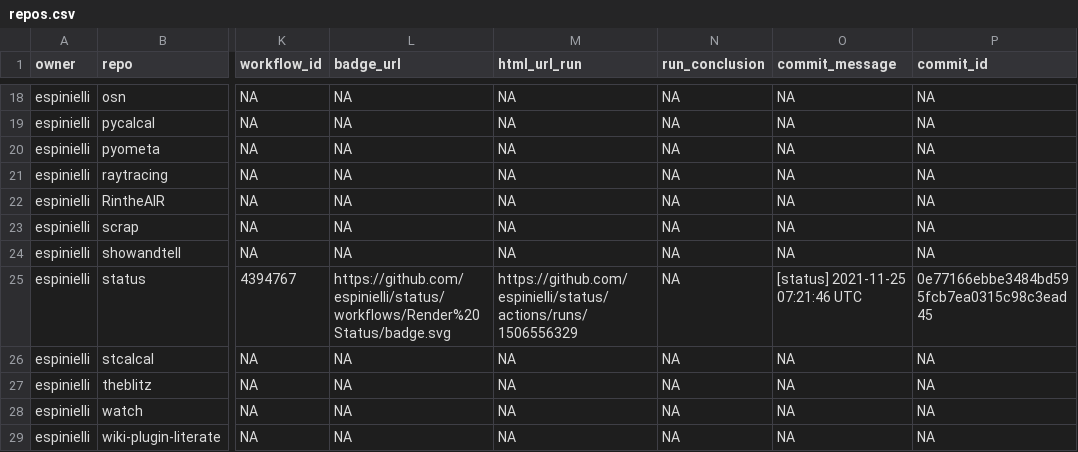
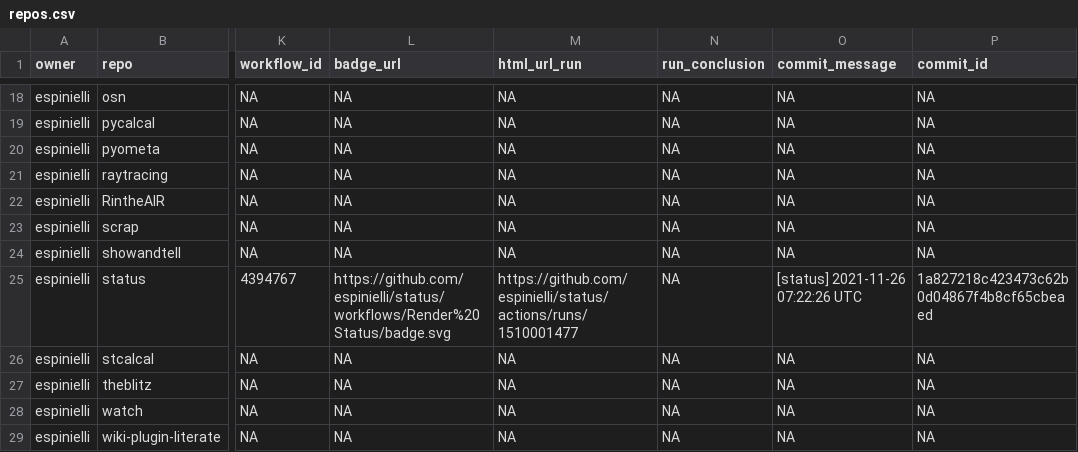
Before and after one commit to nmfs-ost/FIT-status, a CSV file: repos.csv, drawn as a sheet; only a part is shown, gaps mark what is left out; the diff names each change by its address in the sheet, - before the commit and + after, or states it on an @@ line.

```diff
--- a/repos.csv
+++ b/repos.csv
-M25 (html_url_run): https://github.com/espinielli/status/actions/runs/1506556329
+M25 (html_url_run): https://github.com/espinielli/status/actions/runs/1510001477
-O25 (commit_message): [status] 2021-11-25 07:21:46 UTC
+O25 (commit_message): [status] 2021-11-26 07:22:26 UTC
-P25 (commit_id): 0e77166ebbe3484bd595fcb7ea0315c98c3ead45
+P25 (commit_id): 1a827218c423473c62b0d04867f4b8cf65cbeaed
```
Also changed, not shown: 1 other file.
